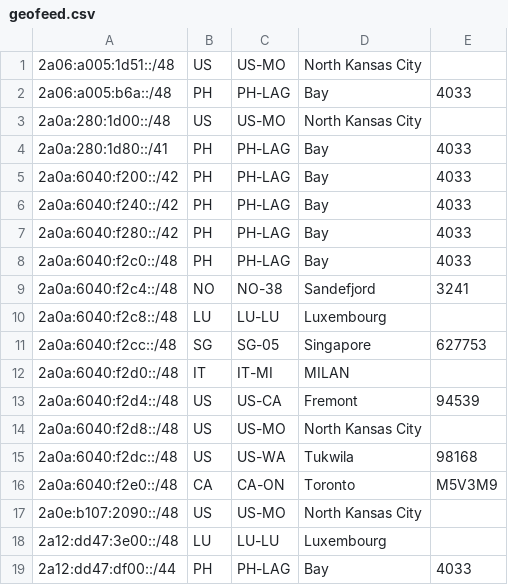
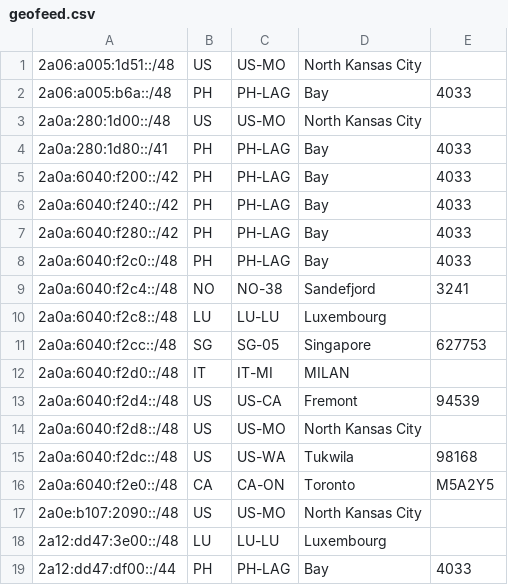
Before and after one commit to jcolideles/as200879, a CSV file: geofeed.csv, drawn as a sheet.

Commit message:
Update geofeed.csv

```diff
--- a/geofeed.csv
+++ b/geofeed.csv
@@ -15,3 +15,3 @@
 2a0a:6040:f2dc::/48,US,US-WA,Tukwila,98168
-2a0a:6040:f2e0::/48,CA,CA-ON,Toronto,M5V3M9
+2a0a:6040:f2e0::/48,CA,CA-ON,Toronto,M5A2Y5
 2a0e:b107:2090::/48,US,US-MO,North Kansas City,
```
